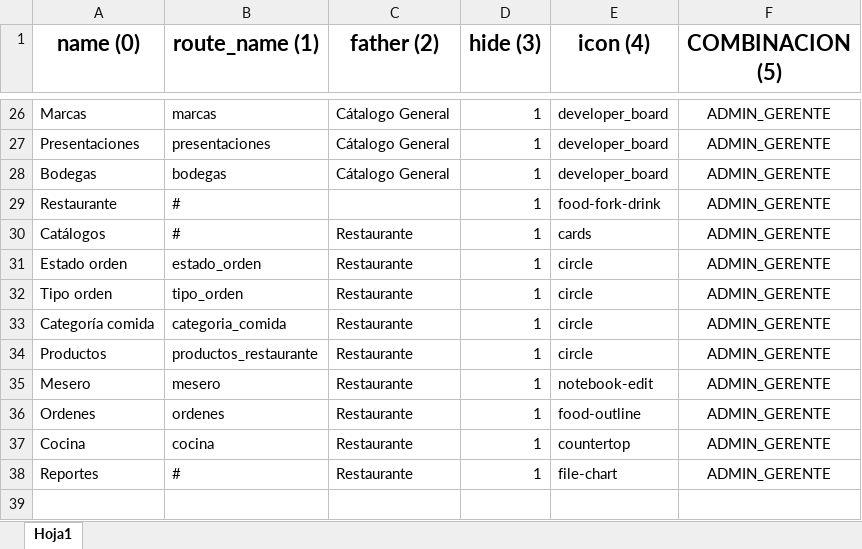
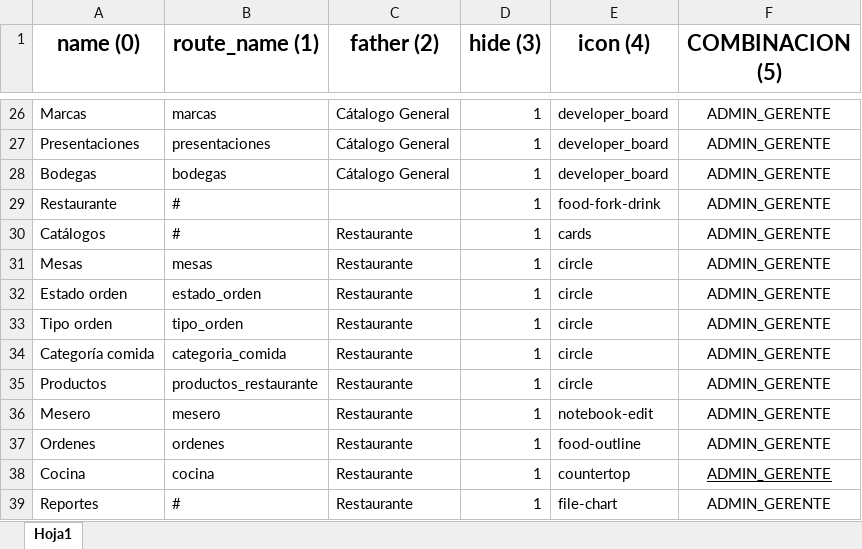
Before and after one commit to RenHec/sis_h_r, an Excel workbook: backend/database/seeders/Catalogos/RolMenu.xlsx, sheet Hoja1, drawn as a sheet; only a part is shown, gaps mark what is left out; values as stored, in another font and other column widths than the file's, no borders; addresses are those after the commit; the diff names each change by its address in the sheet, - before the commit and + after, or states it on an @@ line.

Commit message:
Table features added

```diff
--- a/backend/database/seeders/Catalogos/RolMenu.xlsx (sheet Hoja1)
+++ b/backend/database/seeders/Catalogos/RolMenu.xlsx (sheet Hoja1)
+row 31: Mesas | mesas | Restaurante | 1 | circle | ADMIN_GERENTE
-F38 underline: off
+F38 underline: on
```
Also changed, not shown: 19 other files.
